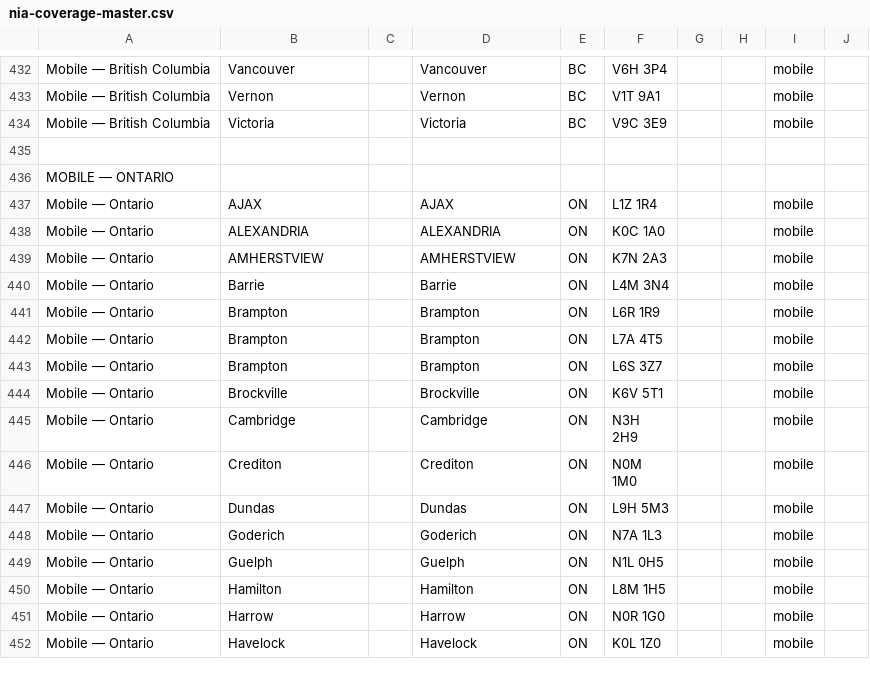
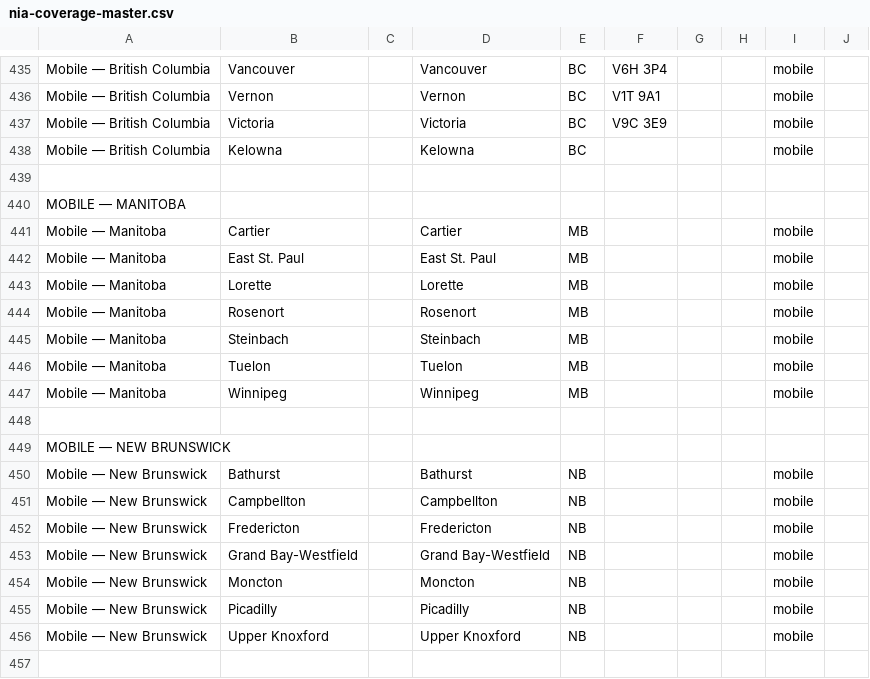
Before and after one commit to simplesapien/nia-postal-code, a CSV file: data/nia-coverage-master.csv, drawn as a sheet; only a part is shown, gaps mark what is left out; the shorter side is filled out with more unchanged rows; the diff covers the shown part only; the diff names each change by its address in the sheet, - before the commit and + after, or states it on an @@ line.

```diff
--- a/data/nia-coverage-master.csv
+++ b/data/nia-coverage-master.csv
+row 438: Mobile — British Columbia | Kelowna |  | Kelowna | BC |  |  |  | mobile
+row 439: (empty)
+row 440: MOBILE — MANITOBA
+row 441: Mobile — Manitoba | Cartier |  | Cartier | MB |  |  |  | mobile
+row 442: Mobile — Manitoba | East St. Paul |  | East St. Paul | MB |  |  |  | mobile
+row 443: Mobile — Manitoba | Lorette |  | Lorette | MB |  |  |  | mobile
+row 444: Mobile — Manitoba | Rosenort |  | Rosenort | MB |  |  |  | mobile
+row 445: Mobile — Manitoba | Steinbach |  | Steinbach | MB |  |  |  | mobile
+row 446: Mobile — Manitoba | Tuelon |  | Tuelon | MB |  |  |  | mobile
+row 447: Mobile — Manitoba | Winnipeg |  | Winnipeg | MB |  |  |  | mobile
+row 448: (empty)
+row 449: MOBILE — NEW BRUNSWICK
+row 450: Mobile — New Brunswick | Bathurst |  | Bathurst | NB |  |  |  | mobile
+row 451: Mobile — New Brunswick | Campbellton |  | Campbellton | NB |  |  |  | mobile
+row 452: Mobile — New Brunswick | Fredericton |  | Fredericton | NB |  |  |  | mobile
+row 453: Mobile — New Brunswick | Grand Bay-Westfield |  | Grand Bay-Westfield | NB |  |  |  | mobile
+row 454: Mobile — New Brunswick | Moncton |  | Moncton | NB |  |  |  | mobile
+row 455: Mobile — New Brunswick | Picadilly |  | Picadilly | NB |  |  |  | mobile
+row 456: Mobile — New Brunswick | Upper Knoxford |  | Upper Knoxford | NB |  |  |  | mobile
+row 457: (empty)
```
Also changed, not shown: 26 added rows, 2 moved rows and 5 edited cells elsewhere in this file.
